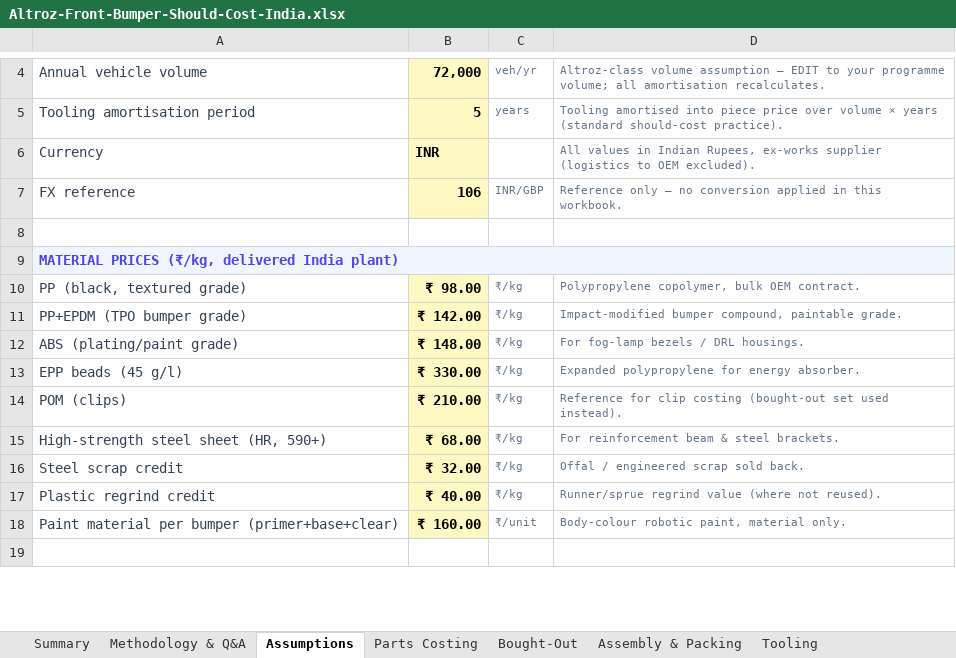
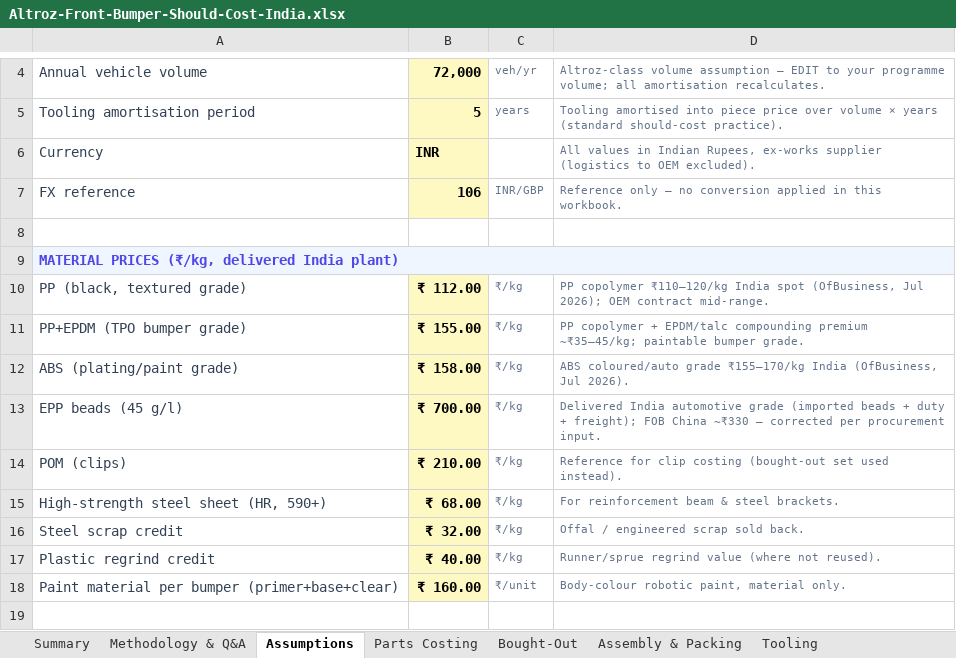
Before and after one commit to bhosaleavinash546/leamington-marathi, an Excel workbook: Altroz-Front-Bumper-Should-Cost-India.xlsx, sheet Assumptions, drawn as a sheet; only a part is shown, gaps mark what is left out; values as stored, in another font and other column widths than the file's, no borders; the diff names each change by its address in the sheet, - before the commit and + after, or states it on an @@ line.

```diff
--- a/Altroz-Front-Bumper-Should-Cost-India.xlsx (sheet Assumptions)
+++ b/Altroz-Front-Bumper-Should-Cost-India.xlsx (sheet Assumptions)
-B10: ₹ 98.00
+B10: ₹ 112.00
-D10: Polypropylene copolymer, bulk OEM contract.
+D10: PP copolymer ₹110–120/kg India spot (OfBusiness, Jul 2026); OEM contract mid-range.
-B11: ₹ 142.00
+B11: ₹ 155.00
-D11: Impact-modified bumper compound, paintable grade.
+D11: PP copolymer + EPDM/talc compounding premium ~₹35–45/kg; paintable bumper grade.
-B12: ₹ 148.00
+B12: ₹ 158.00
-D12: For fog-lamp bezels / DRL housings.
+D12: ABS coloured/auto grade ₹155–170/kg India (OfBusiness, Jul 2026).
-B13: ₹ 330.00
+B13: ₹ 700.00
-D13: Expanded polypropylene for energy absorber.
+D13: Delivered India automotive grade (imported beads + duty + freight); FOB China ~₹330 — corrected per procurement input.
```
Also changed, not shown: sheet Parts Costing, sheet Summary, sheet Methodology & Q&A, charts or pictures, 1 other file.
